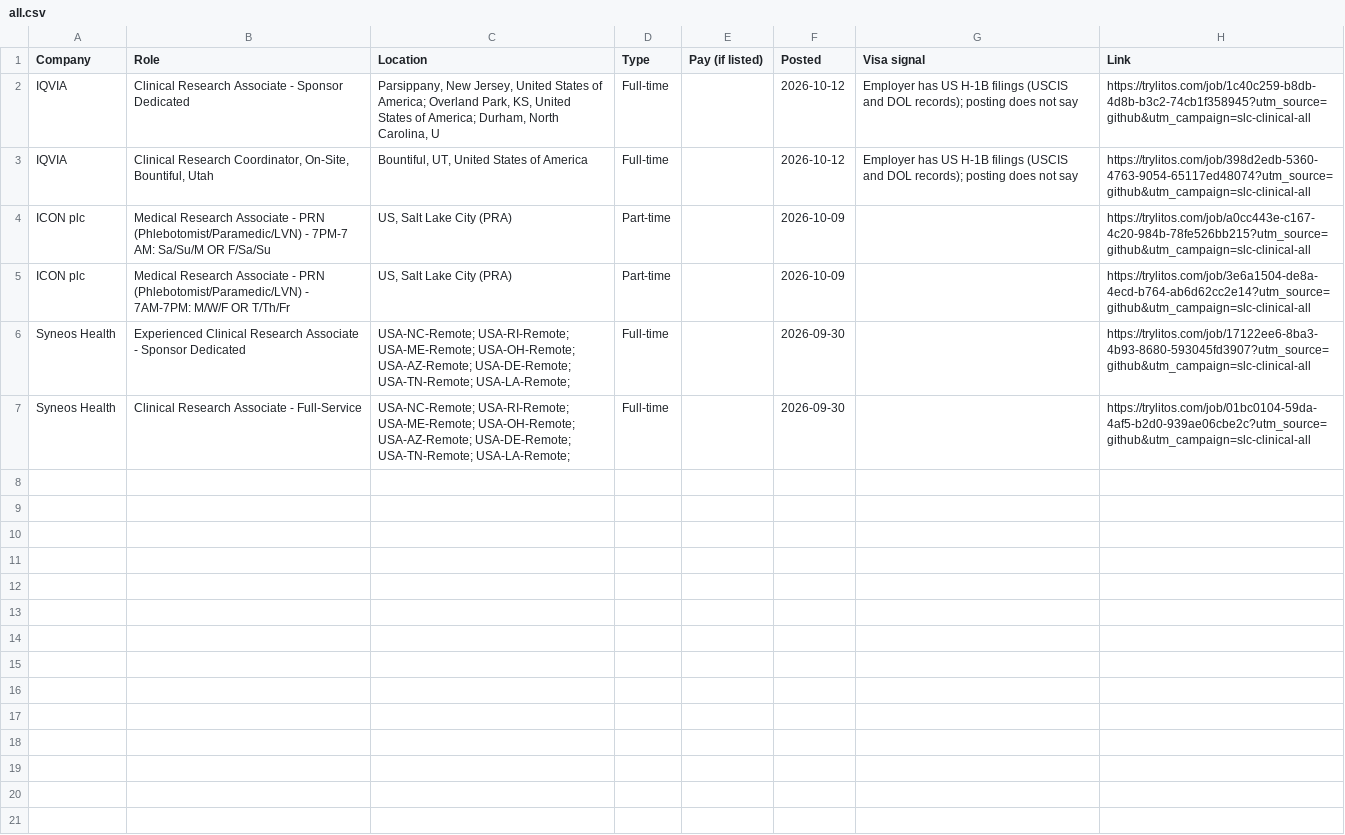
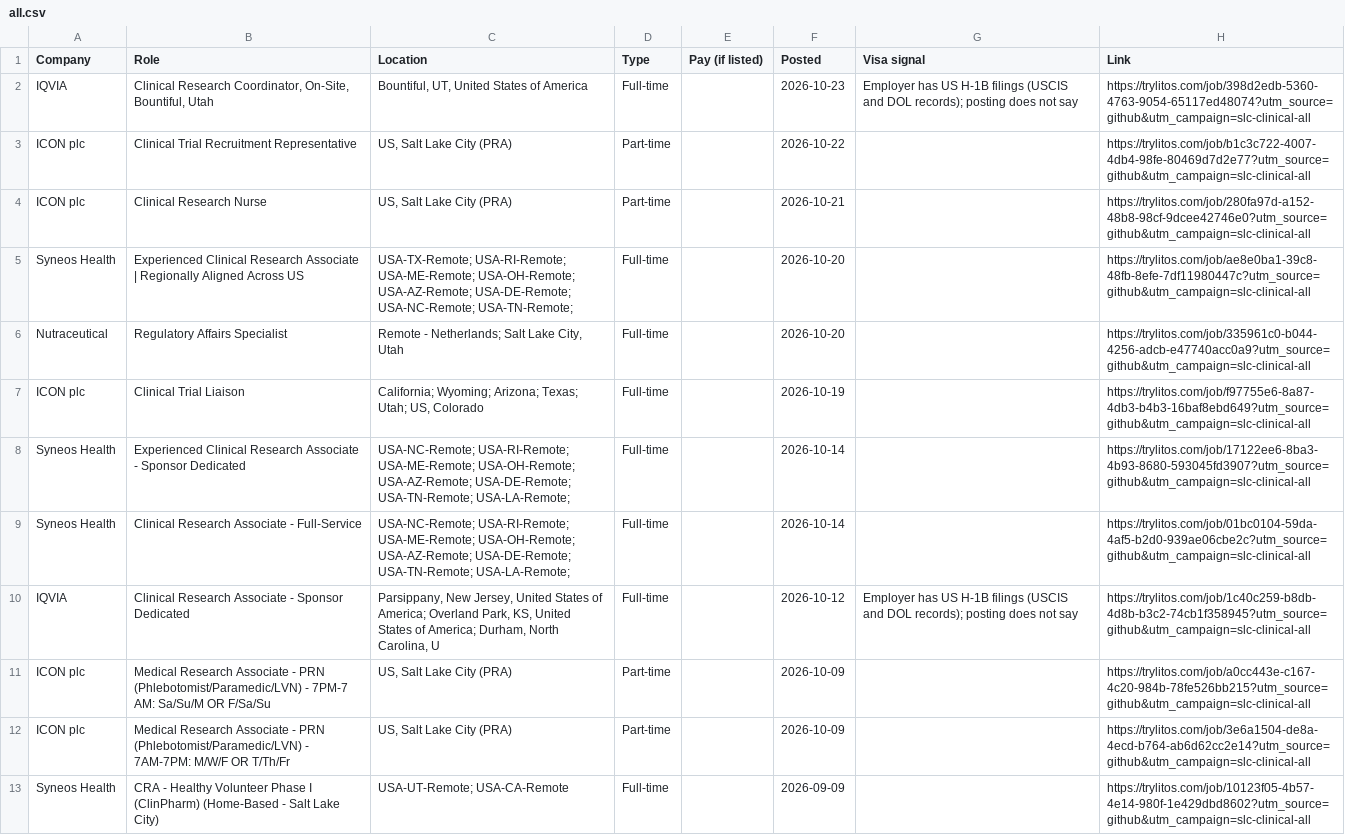
Before and after one commit to mehek-builds/Salt-Lake-City-Clinical-Research-Jobs, a CSV file: csv/all.csv, drawn as a sheet.

```diff
--- a/csv/all.csv
+++ b/csv/all.csv
@@ -1,7 +1,13 @@
 Company,Role,Location,Type,Pay (if listed),Posted,Visa signal,Link
+IQVIA,"Clinical Research Coordinator, On-Site, Bountiful, Utah","Bountiful, UT, United States of America",Full-time,,2026-10-23,Employer has US H-1B filings (USCIS and DOL records); posting does not say,https://trylitos.com/job/398d2edb-5360-4763-9054-65117ed48074?utm_source=github&utm_campaign=slc-clinical-all
+ICON plc,Clinical Trial Recruitment Representative,"US, Salt Lake City (PRA)",Part-time,,2026-10-22,,https://trylitos.com/job/b1c3c722-4007-4db4-98fe-80469d7d2e77?utm_source=github&utm_campaign=slc-clinical-all
+ICON plc,Clinical Research Nurse,"US, Salt Lake City (PRA)",Part-time,,2026-10-21,,https://trylitos.com/job/280fa97d-a152-48b8-98cf-9dcee42746e0?utm_source=github&utm_campaign=slc-clinical-all
+Syneos Health,Experienced Clinical Research Associate | Regionally Aligned Across US,USA-TX-Remote; USA-RI-Remote; USA-ME-Remote; USA-OH-Remote; USA-AZ-Remote; USA-DE-Remote; USA-NC-Remote; USA-TN-Remote; ,Full-time,,2026-10-20,,https://trylitos.com/job/ae8e0ba1-39c8-48fb-8efe-7df11980447c?utm_source=github&utm_campaign=slc-clinical-all
+Nutraceutical,Regulatory Affairs Specialist,"Remote - Netherlands; Salt Lake City, Utah",Full-time,,2026-10-20,,https://trylitos.com/job/335961c0-b044-4256-adcb-e47740acc0a9?utm_source=github&utm_campaign=slc-clinical-all
+ICON plc,Clinical Trial Liaison,"California; Wyoming; Arizona; Texas; Utah; US, Colorado",Full-time,,2026-10-19,,https://trylitos.com/job/f97755e6-8a87-4db3-b4b3-16baf8ebd649?utm_source=github&utm_campaign=slc-clinical-all
+Syneos Health,Experienced Clinical Research Associate - Sponsor Dedicated,USA-NC-Remote; USA-RI-Remote; USA-ME-Remote; USA-OH-Remote; USA-AZ-Remote; USA-DE-Remote; USA-TN-Remote; USA-LA-Remote; ,Full-time,,2026-10-14,,https://trylitos.com/job/17122ee6-8ba3-4b93-8680-593045fd3907?utm_source=github&utm_campaign=slc-clinical-all
+Syneos Health,Clinical Research Associate - Full-Service,USA-NC-Remote; USA-RI-Remote; USA-ME-Remote; USA-OH-Remote; USA-AZ-Remote; USA-DE-Remote; USA-TN-Remote; USA-LA-Remote; ,Full-time,,2026-10-14,,https://trylitos.com/job/01bc0104-59da-4af5-b2d0-939ae06cbe2c?utm_source=github&utm_campaign=slc-clinical-all
 IQVIA,Clinical Research Associate - Sponsor Dedicated,"Parsippany, New Jersey, United States of America; Overland Park, KS, United States of America; Durham, North Carolina, U",Full-time,,2026-10-12,Employer has US H-1B filings (USCIS and DOL records); posting does not say,https://trylitos.com/job/1c40c259-b8db-4d8b-b3c2-74cb1f358945?utm_source=github&utm_campaign=slc-clinical-all
-IQVIA,"Clinical Research Coordinator, On-Site, Bountiful, Utah","Bountiful, UT, United States of America",Full-time,,2026-10-12,Employer has US H-1B filings (USCIS and DOL records); posting does not say,https://trylitos.com/job/398d2edb-5360-4763-9054-65117ed48074?utm_source=github&utm_campaign=slc-clinical-all
 ICON plc,Medical Research Associate - PRN (Phlebotomist/Paramedic/LVN) - 7PM-7 AM: Sa/Su/M OR F/Sa/Su,"US, Salt Lake City (PRA)",Part-time,,2026-10-09,,https://trylitos.com/job/a0cc443e-c167-4c20-984b-78fe526bb215?utm_source=github&utm_campaign=slc-clinical-all
 ICON plc,Medical Research Associate - PRN (Phlebotomist/Paramedic/LVN) - 7AM-7PM: M/W/F OR T/Th/Fr,"US, Salt Lake City (PRA)",Part-time,,2026-10-09,,https://trylitos.com/job/3e6a1504-de8a-4ecd-b764-ab6d62cc2e14?utm_source=github&utm_campaign=slc-clinical-all
-Syneos Health,Experienced Clinical Research Associate - Sponsor Dedicated,USA-NC-Remote; USA-RI-Remote; USA-ME-Remote; USA-OH-Remote; USA-AZ-Remote; USA-DE-Remote; USA-TN-Remote; USA-LA-Remote; ,Full-time,,2026-09-30,,https://trylitos.com/job/17122ee6-8ba3-4b93-8680-593045fd3907?utm_source=github&utm_campaign=slc-clinical-all
-Syneos Health,Clinical Research Associate - Full-Service,USA-NC-Remote; USA-RI-Remote; USA-ME-Remote; USA-OH-Remote; USA-AZ-Remote; USA-DE-Remote; USA-TN-Remote; USA-LA-Remote; ,Full-time,,2026-09-30,,https://trylitos.com/job/01bc0104-59da-4af5-b2d0-939ae06cbe2c?utm_source=github&utm_campaign=slc-clinical-all
+Syneos Health,CRA - Healthy Volunteer Phase I (ClinPharm) (Home-Based - Salt Lake City),USA-UT-Remote; USA-CA-Remote,Full-time,,2026-09-09,,https://trylitos.com/job/10123f05-4b57-4e14-980f-1e429dbd8602?utm_source=github&utm_campaign=slc-clinical-all
```
Also changed, not shown: csv/rest-of-utah.csv, csv/salt-lake-city.csv, 3 other files.
